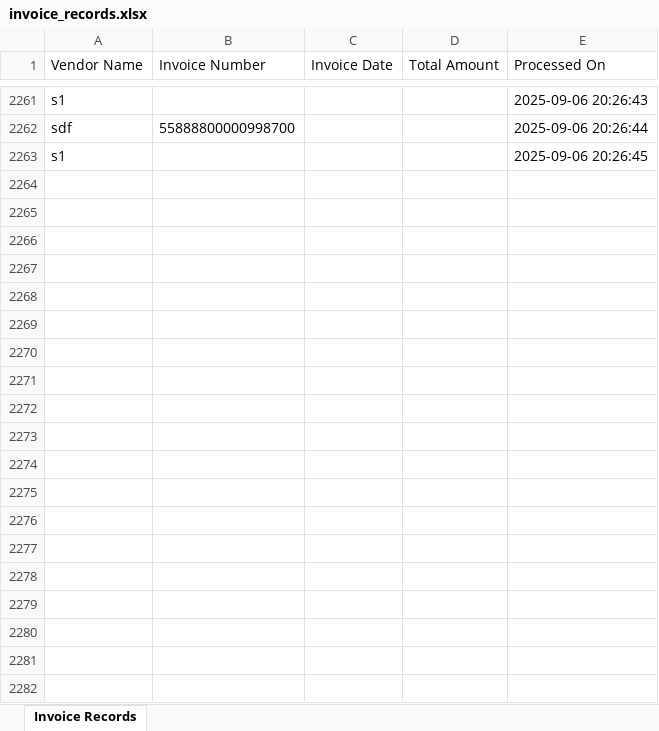
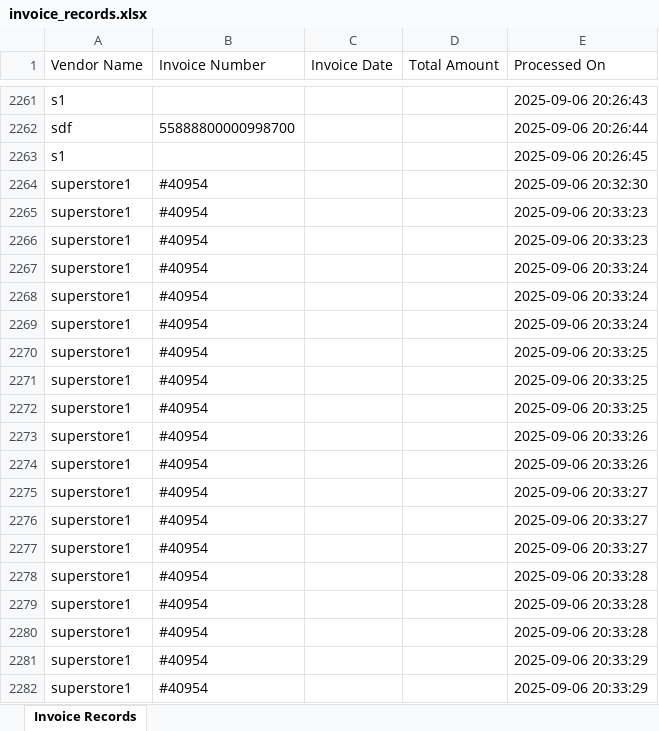
Before and after one commit to KingTurbo/invoiceocr, an Excel workbook: output/invoice_records.xlsx, sheet Invoice Records, drawn as a sheet; only a part is shown, gaps mark what is left out; values as stored, in another font and other column widths than the file's, no borders; the diff covers the shown part only; the diff names each change by its address in the sheet, - before the commit and + after, or states it on an @@ line.

```diff
--- a/output/invoice_records.xlsx (sheet Invoice Records)
+++ b/output/invoice_records.xlsx (sheet Invoice Records)
+row 2264: superstore1 | #40954 |  |  | 2025-09-06 20:32:30
+row 2265: superstore1 | #40954 |  |  | 2025-09-06 20:33:23
+row 2266: superstore1 | #40954 |  |  | 2025-09-06 20:33:23
+row 2267: superstore1 | #40954 |  |  | 2025-09-06 20:33:24
+row 2268: superstore1 | #40954 |  |  | 2025-09-06 20:33:24
+row 2269: superstore1 | #40954 |  |  | 2025-09-06 20:33:24
+row 2270: superstore1 | #40954 |  |  | 2025-09-06 20:33:25
+row 2271: superstore1 | #40954 |  |  | 2025-09-06 20:33:25
+row 2272: superstore1 | #40954 |  |  | 2025-09-06 20:33:25
+row 2273: superstore1 | #40954 |  |  | 2025-09-06 20:33:26
+row 2274: superstore1 | #40954 |  |  | 2025-09-06 20:33:26
+row 2275: superstore1 | #40954 |  |  | 2025-09-06 20:33:27
+row 2276: superstore1 | #40954 |  |  | 2025-09-06 20:33:27
+row 2277: superstore1 | #40954 |  |  | 2025-09-06 20:33:27
+row 2278: superstore1 | #40954 |  |  | 2025-09-06 20:33:28
+row 2279: superstore1 | #40954 |  |  | 2025-09-06 20:33:28
+row 2280: superstore1 | #40954 |  |  | 2025-09-06 20:33:28
+row 2281: superstore1 | #40954 |  |  | 2025-09-06 20:33:29
+row 2282: superstore1 | #40954 |  |  | 2025-09-06 20:33:29
```
Also changed, not shown: 148 added rows elsewhere in this sheet, 4 other files.
